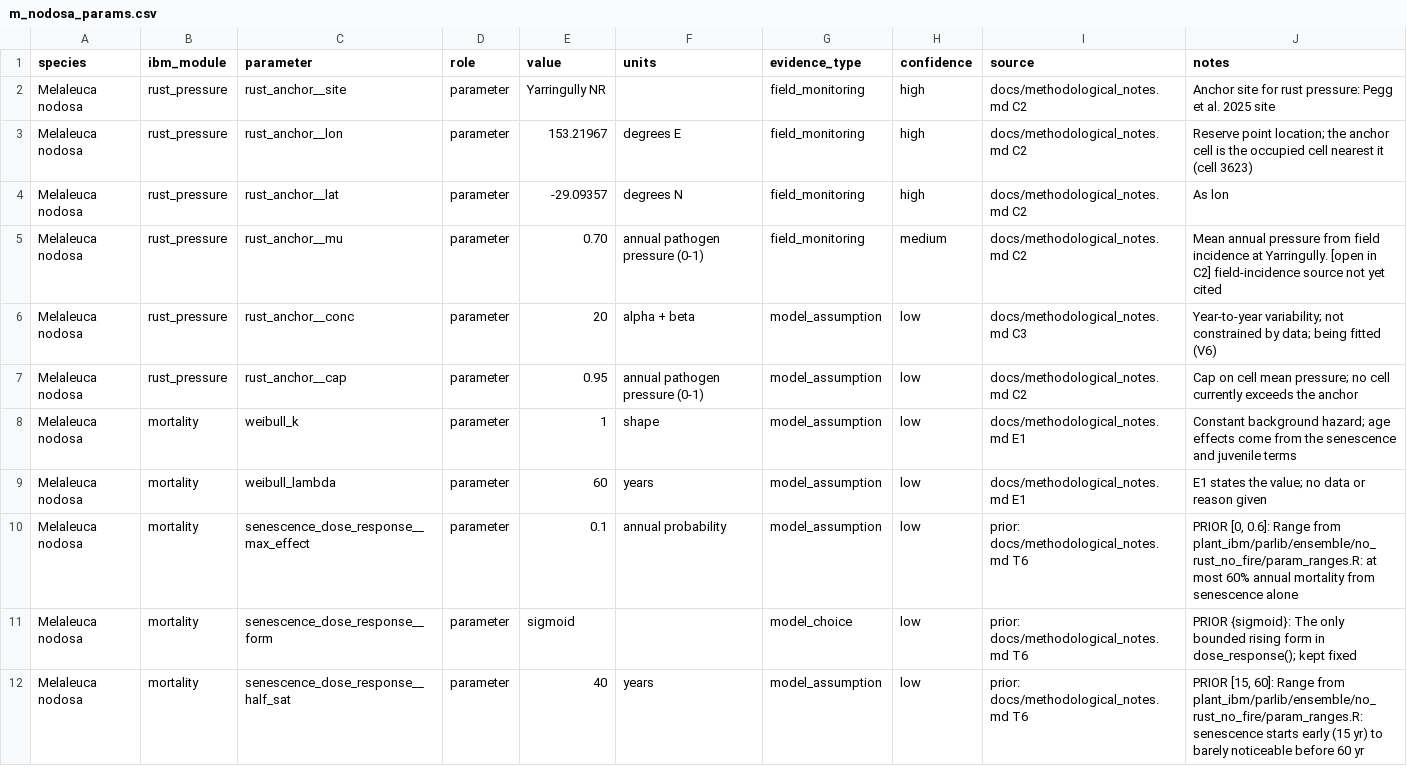
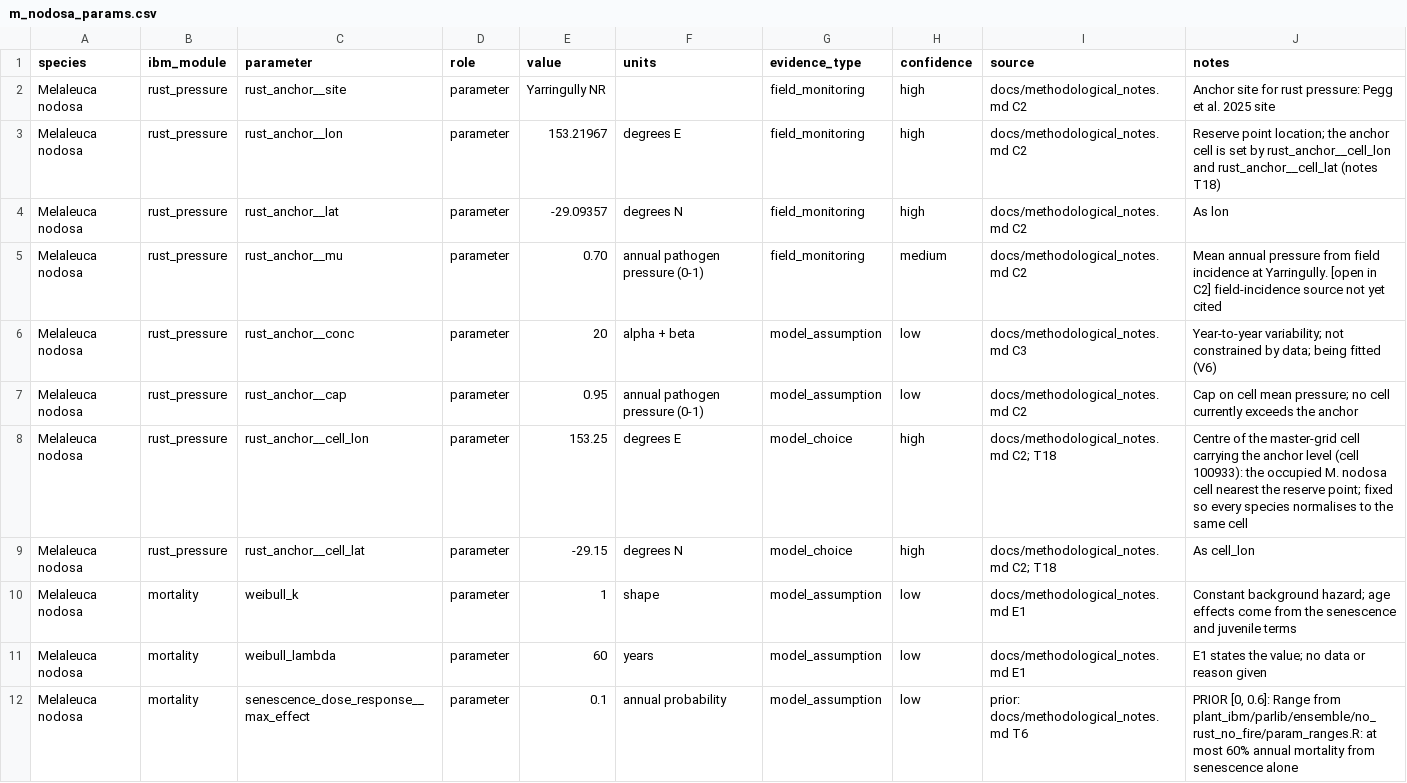
Before and after one commit to jasongbragg/MnSim, a CSV file: data/m_nodosa_params.csv, drawn as a sheet; only a part is shown; the shorter side is filled out with more unchanged rows.

```diff
--- a/data/m_nodosa_params.csv
+++ b/data/m_nodosa_params.csv
@@ -2,3 +2,3 @@ species,ibm_module,parameter,role,value,units,evidence_type,confidence,source,no
 Melaleuca nodosa,rust_pressure,rust_anchor__site,parameter,Yarringully NR,,field_monitoring,high,docs/methodological_notes.md C2,Anchor site for rust pressure: Pegg et al. 2025 site
-Melaleuca nodosa,rust_pressure,rust_anchor__lon,parameter,153.21967,degrees E,field_monitoring,high,docs/methodological_notes.md C2,Reserve point location; the anchor cell is the occupied cell nearest it (cell 3623)
+Melaleuca nodosa,rust_pressure,rust_anchor__lon,parameter,153.21967,degrees E,field_monitoring,high,docs/methodological_notes.md C2,Reserve point location; the anchor cell is set by rust_anchor__cell_lon and rust_anchor__cell_lat (notes T18)
 Melaleuca nodosa,rust_pressure,rust_anchor__lat,parameter,-29.09357,degrees N,field_monitoring,high,docs/methodological_notes.md C2,As lon
@@ -7,2 +7,4 @@ Melaleuca nodosa,rust_pressure,rust_anchor__conc,parameter,20,alpha + beta,model
 Melaleuca nodosa,rust_pressure,rust_anchor__cap,parameter,0.95,annual pathogen pressure (0-1),model_assumption,low,docs/methodological_notes.md C2,Cap on cell mean pressure; no cell currently exceeds the anchor
+Melaleuca nodosa,rust_pressure,rust_anchor__cell_lon,parameter,153.25,degrees E,model_choice,high,docs/methodological_notes.md C2; T18,Centre of the master-grid cell carrying the anchor level (cell 100933): the occupied M. nodosa cell nearest the reserve point; fixed so every species normalises to the same cell
+Melaleuca nodosa,rust_pressure,rust_anchor__cell_lat,parameter,-29.15,degrees N,model_choice,high,docs/methodological_notes.md C2; T18,As cell_lon
 Melaleuca nodosa,mortality,weibull_k,parameter,1,shape,model_assumption,low,docs/methodological_notes.md E1,Constant background hazard; age effects come from the senescence and juvenile terms
```
Also changed, not shown: 20 other files.
